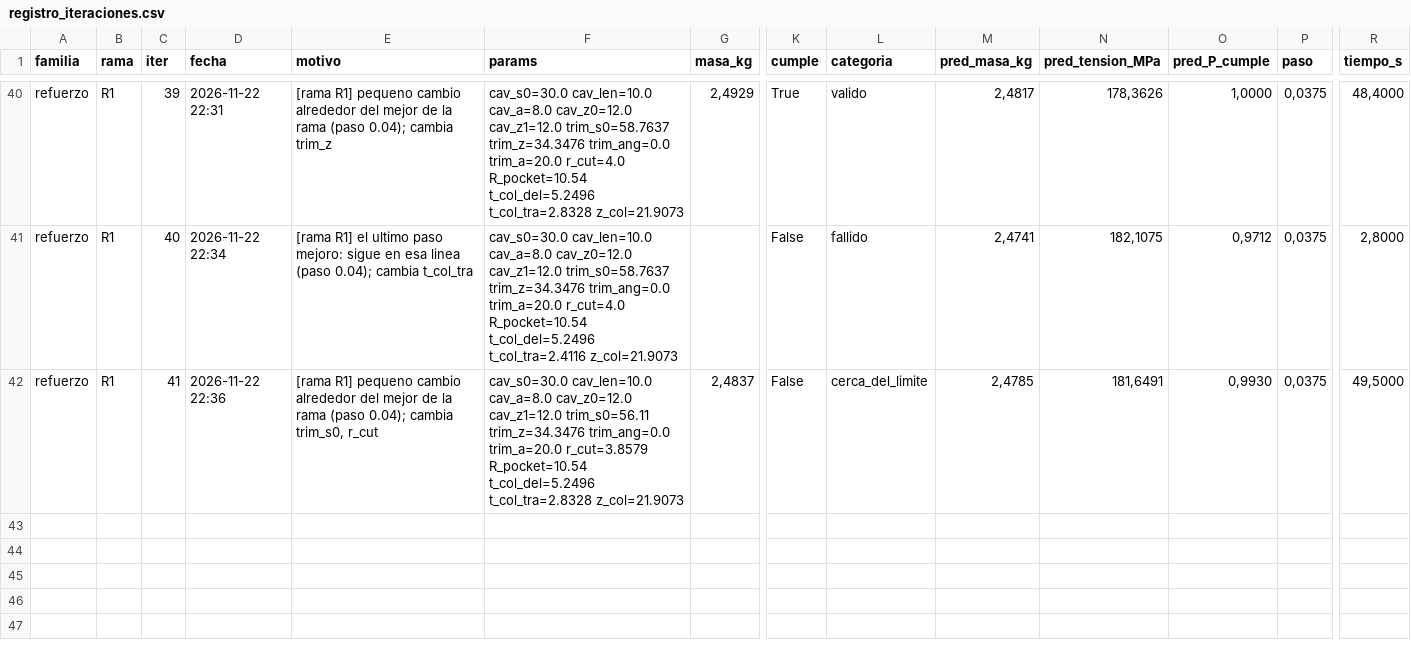
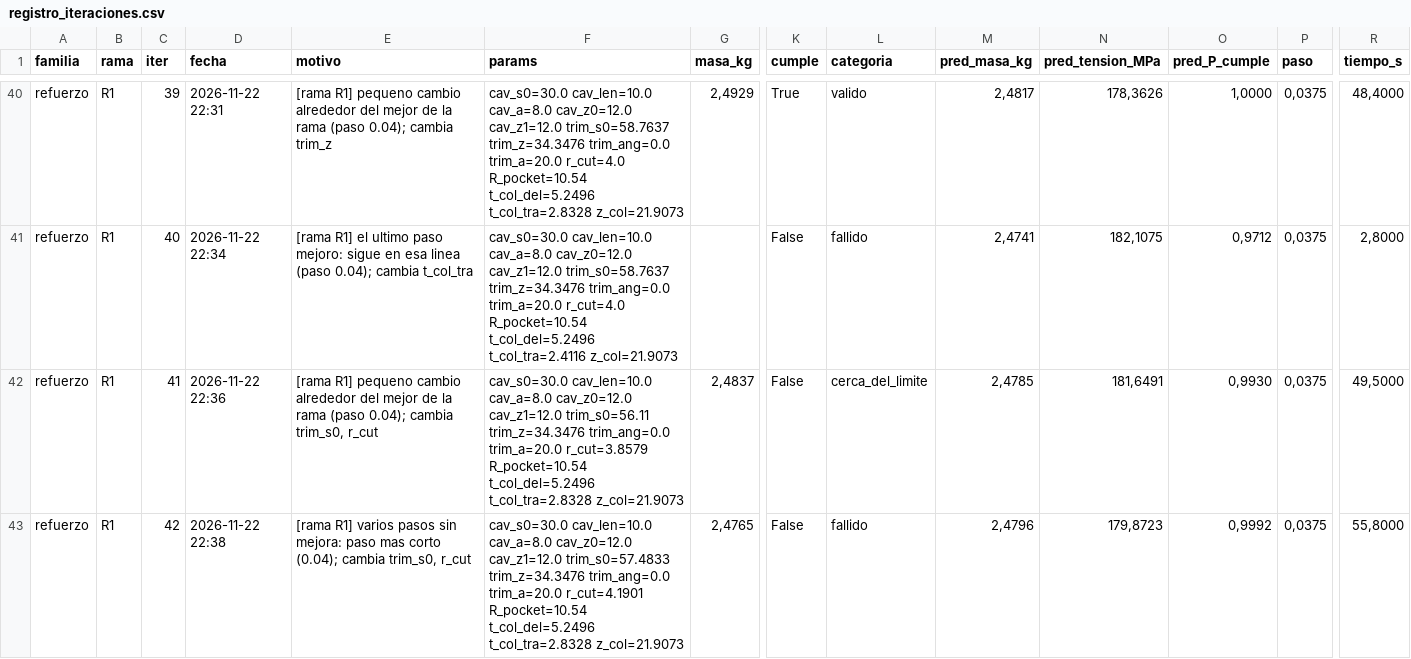
Before and after one commit to Hugiko/msd-soporte-optimizacion, a CSV file: runs/opt_37800N/refuerzo/registro_iteraciones.csv, drawn as a sheet; only a part is shown, gaps mark what is left out; rows hold the shown columns only; the diff names each change by its address in the sheet, - before the commit and + after, or states it on an @@ line.

Commit message:
[refuerzo] diseno 042: fallido

```diff
--- a/runs/opt_37800N/refuerzo/registro_iteraciones.csv
+++ b/runs/opt_37800N/refuerzo/registro_iteraciones.csv
+row 43: refuerzo | R1 | 42 | 2026-11-22 22:38 | [rama R1] varios pasos sin mejora: paso mas corto (0.04); cambia trim_s0, r_cut | cav_s0=30.0 cav_len=10.0 cav_a=8.0 cav_z0=12.0 cav_z1=12.0 trim_s0=57.4833 trim_z=34.3476 trim_ang=0.0 trim_a=20.0 r_cut=4.1901 R_pocket=10.54 t_col_del=5.2496 t_col_tra=2.8328 z_col=21.9073 | 2,4765 | False | fallido | 2,4796 | 179,8723 | 0,9992 | 0,0375 | 55,8000
```
Also changed, not shown: runs/opt_37800N/registro_global.csv, 15 other files.
